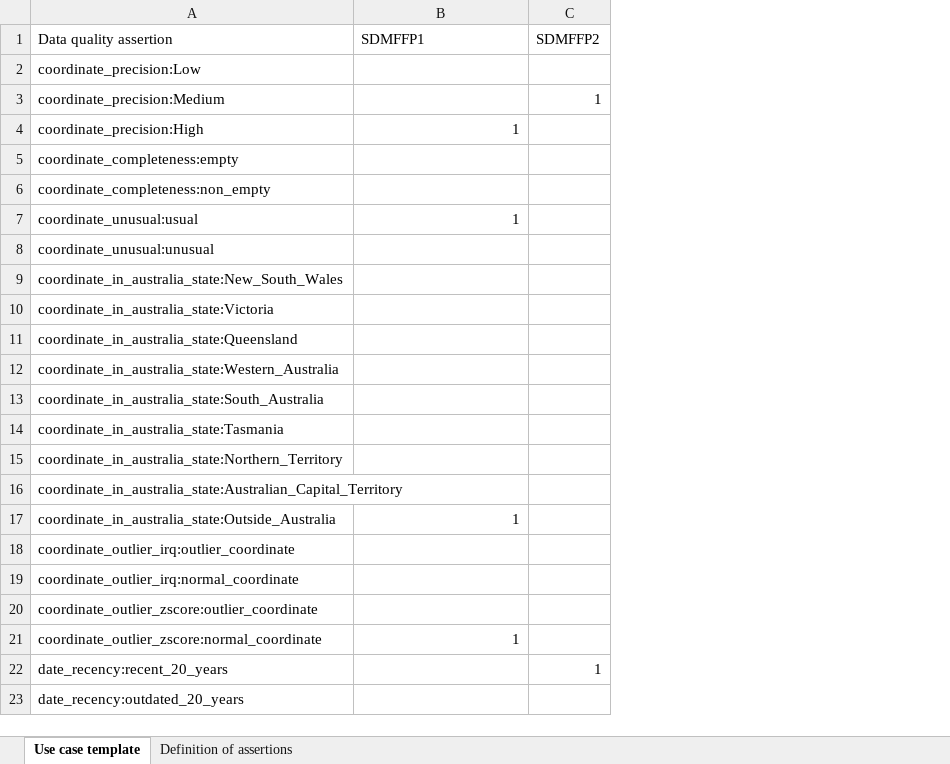
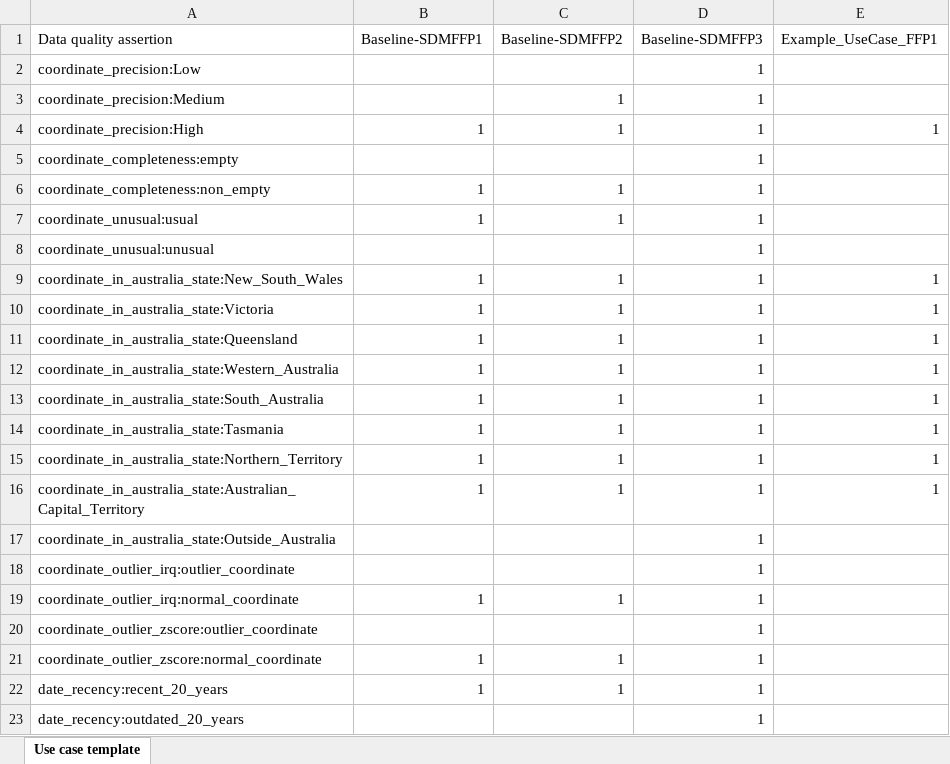
Before and after one commit to dcceew-bdr/bdr-dq, an Excel workbook: dq/use_case/usecase_definition.xlsx, sheet Use case template, drawn as a sheet; only a part is shown; values as stored, in another font and other column widths than the file's, no cell formats; removed rows and columns are numbered as before the commit, all else as after; the diff names each change by its address in the sheet, - before the commit and + after, or states it on an @@ line.

```diff
--- a/dq/use_case/usecase_definition.xlsx (sheet Use case template)
+++ b/dq/use_case/usecase_definition.xlsx (sheet Use case template)
-sheet tab: Definition of assertions
+column B (Baseline-SDMFFP1), rows 4-22: 1 |  | 1 | 1 |  | 1 | 1 | 1 | 1 | 1 | 1 | 1 | 1 |  |  | 1 |  | 1 | 1
+column C (Baseline-SDMFFP2), rows 3-22: 1 | 1 |  | 1 | 1 |  | 1 | 1 | 1 | 1 | 1 | 1 | 1 | 1 |  |  | 1 |  | 1 | 1
+column D (Baseline-SDMFFP3), rows 2-23: all 1
-column C (SDMFFP2), rows 3-22: 1 |  |  |  |  |  |  |  |  |  |  |  |  |  |  |  |  |  |  | 1
-E1: SDMFFP1
+E1: Example_UseCase_FFP1
-E7 (Example_UseCase_FFP1): 1
+E7 (Example_UseCase_FFP1): (empty)
-E9:E16 (Example_UseCase_FFP1): (empty)
+E9:E16 (Example_UseCase_FFP1): 1
-E17 (Example_UseCase_FFP1): 1
+E17 (Example_UseCase_FFP1): (empty)
-E21 (Example_UseCase_FFP1): 1
+E21 (Example_UseCase_FFP1): (empty)
```
Also changed, not shown: cell formats, dq/result/output.xlsx, dq/template/usecase_template.xlsx, 11 other files.
